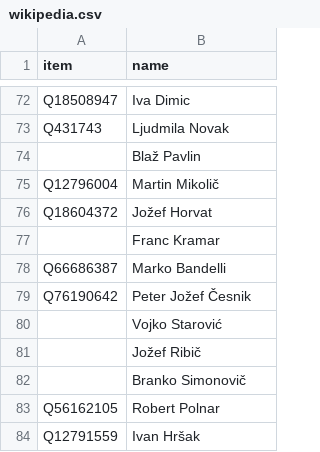
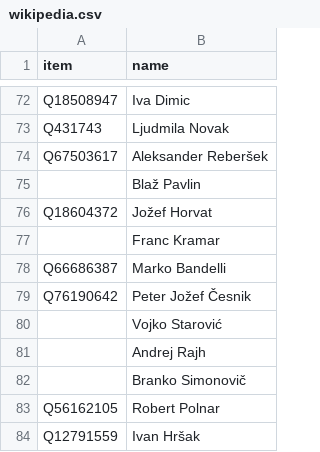
Before and after one commit to every-politician-scrapers/slovenia-national-assembly, a CSV file: data/wikipedia.csv, drawn as a sheet; only a part is shown, gaps mark what is left out.

```diff
--- a/data/wikipedia.csv
+++ b/data/wikipedia.csv
@@ -73,4 +73,4 @@ Q18508947,Iva Dimic
 Q431743,Ljudmila Novak
+Q67503617,Aleksander Reberšek
 ,Blaž Pavlin
-Q12796004,Martin Mikolič
 Q18604372,Jožef Horvat
@@ -80,3 +80,3 @@ Q76190642,Peter Jožef Česnik
 ,Vojko Starović
-,Jožef Ribič
+,Andrej Rajh
 ,Branko Simonovič
```
Also changed, not shown: data/wpdiff.csv, 1 other file.
